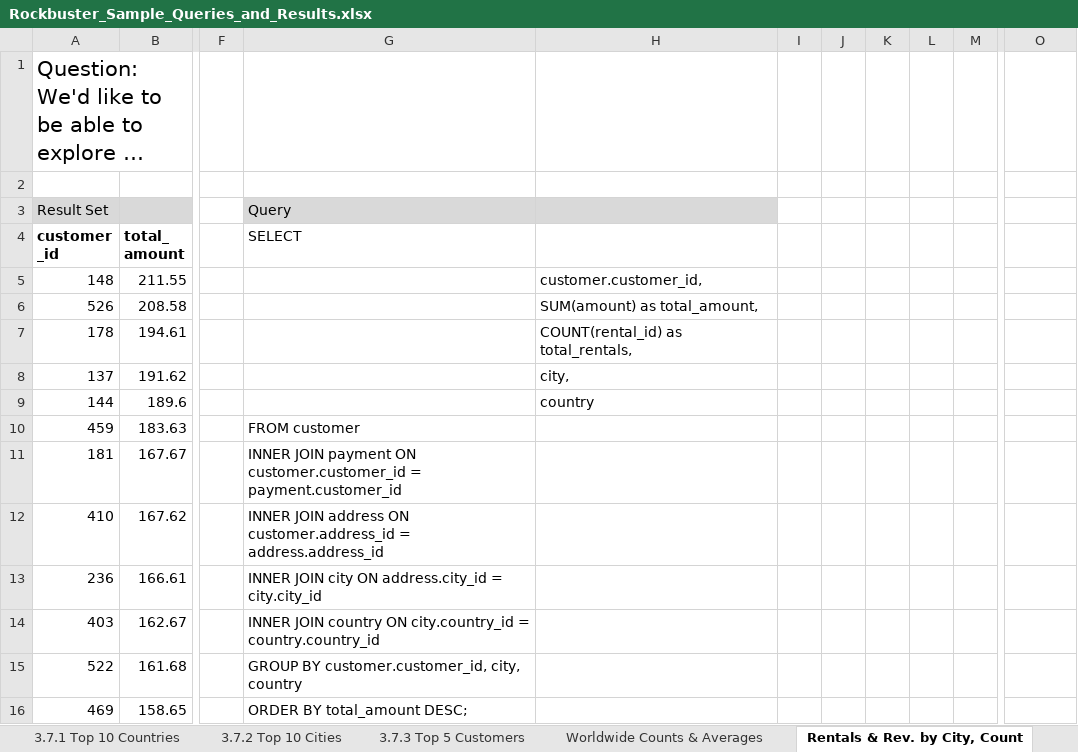
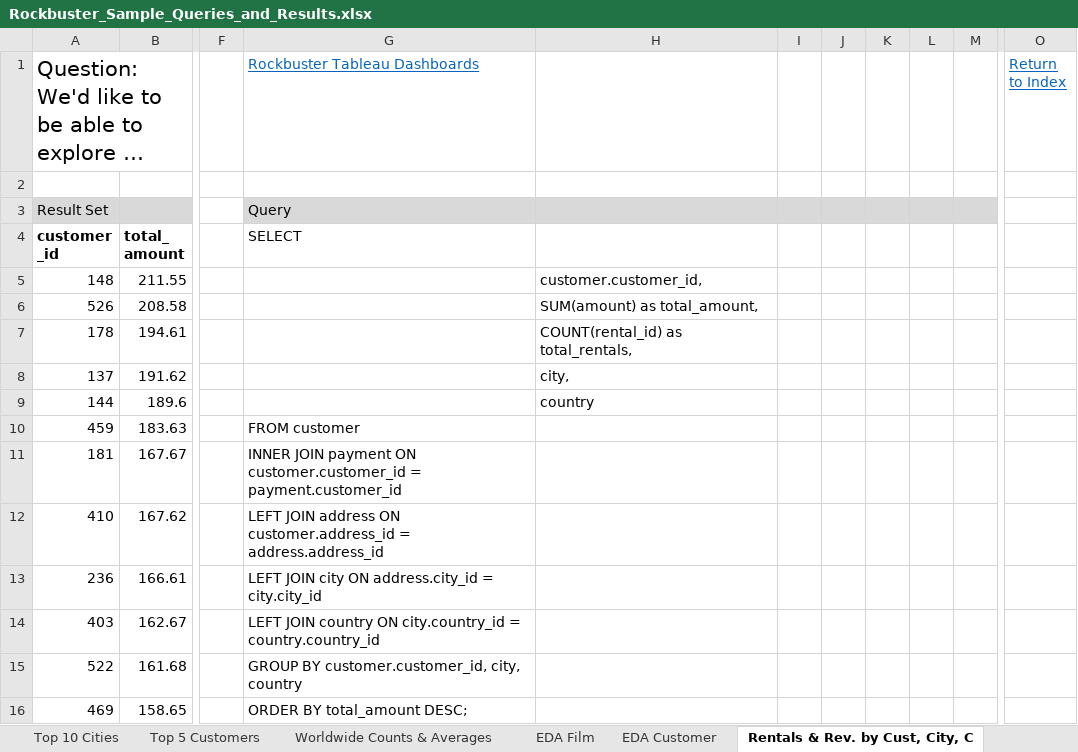
Before and after one commit to cj-gilbert/Rockbuster-SQL, an Excel workbook: 02 - SQL samples/Rockbuster_Sample_Queries_and_Results.xlsx, sheet Rentals & Rev. by Cust, City, C, drawn as a sheet; only a part is shown, gaps mark what is left out; long unchanged cells end in …; values as stored, in another font and other column widths than the file's, no borders; the diff names each change by its address in the sheet, - before the commit and + after, or states it on an @@ line.

```diff
--- a/02 - SQL samples/Rockbuster_Sample_Queries_and_Results.xlsx (sheet Rentals & Rev. by Cust, City, C)
+++ b/02 - SQL samples/Rockbuster_Sample_Queries_and_Results.xlsx (sheet Rentals & Rev. by Cust, City, C)
-sheet tab: 3.7.2 Top 10 Cities
+sheet tab: Top 10 Cities
-sheet tab: 3.7.3 Top 5 Customers
+sheet tab: Top 5 Customers
-sheet tab: Rentals & Rev. by City, Count
+sheet tab: Rentals & Rev. by Cust, City, C
-G1: (empty)
+G1: Rockbuster Tableau Dashboards
-O1: (empty)
+O1: Return to Index
-I3:M3 fill: none
+I3:M3 fill: #D9D9D9
-G12 (Rockbuster Tableau Dashboards): INNER JOIN address…
+G12 (Rockbuster Tableau Dashboards): LEFT JOIN address…
-G13 (Rockbuster Tableau Dashboards): INNER JOIN city…
+G13 (Rockbuster Tableau Dashboards): LEFT JOIN city…
-G14 (Rockbuster Tableau Dashboards): INNER JOIN country…
+G14 (Rockbuster Tableau Dashboards): LEFT JOIN country…
```
Also changed, not shown: sheet Top 5 Customers, sheet Top 10 Cities, sheet Index & Introduction, sheet Top 10 Countries, sheet Rentals & Rev by Category, sheet Worldwide Counts & Averages, 2 more sheets, other sheet tabs, charts or pictures.
